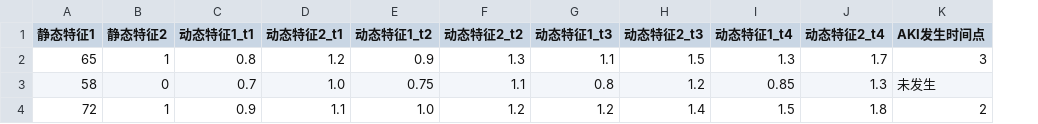
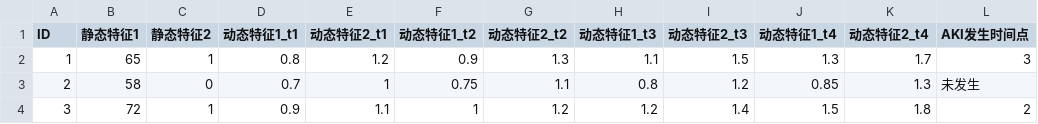
Before and after one commit to i11box/RWKVSurv, a CSV file: data/mock_data.csv, drawn as a sheet; addresses are those after the commit; the diff names each change by its address in the sheet, - before the commit and + after, or states it on an @@ line.

Commit message:
Update mock_data.csv

```diff
--- a/data/mock_data.csv
+++ b/data/mock_data.csv
+column A (ID), rows 2-4: 1 | 2 | 3
-E3 (动态特征2_t1): 1.0
+E3 (动态特征2_t1): 1
-F4 (动态特征1_t2): 1.0
+F4 (动态特征1_t2): 1
```
